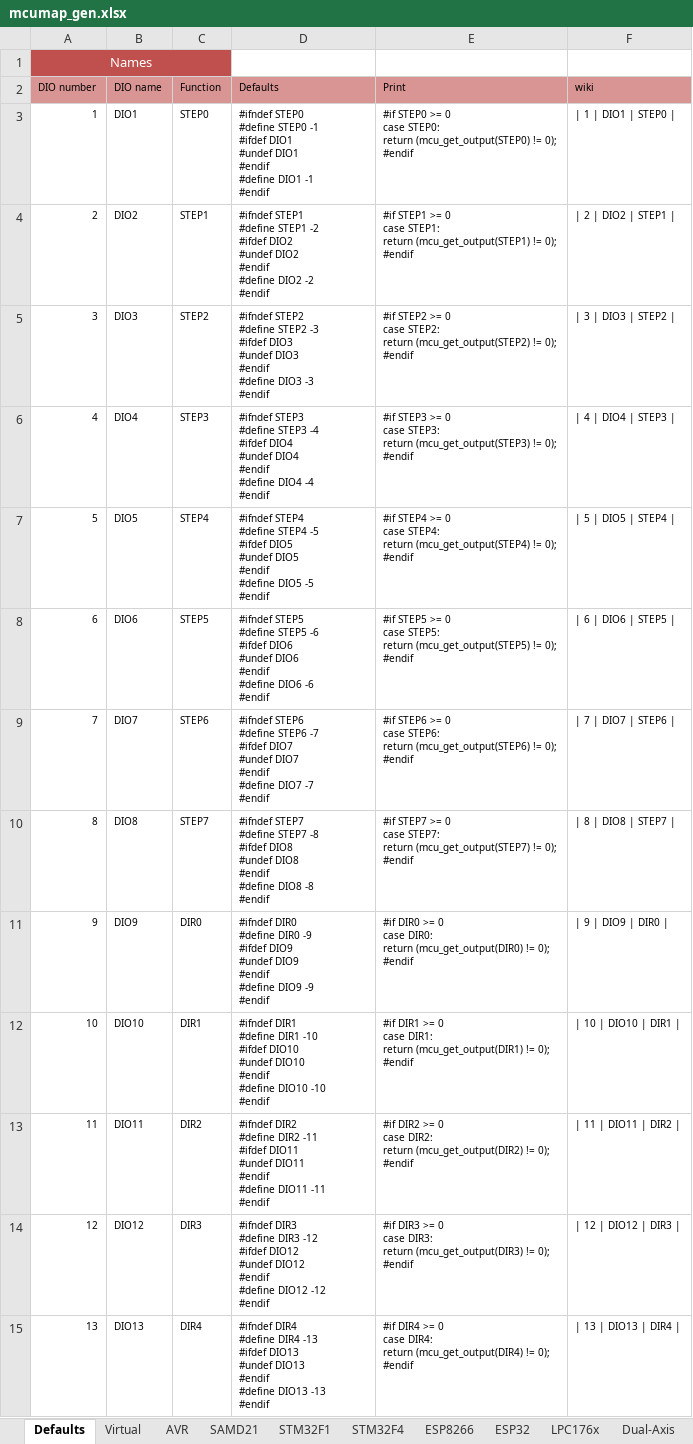
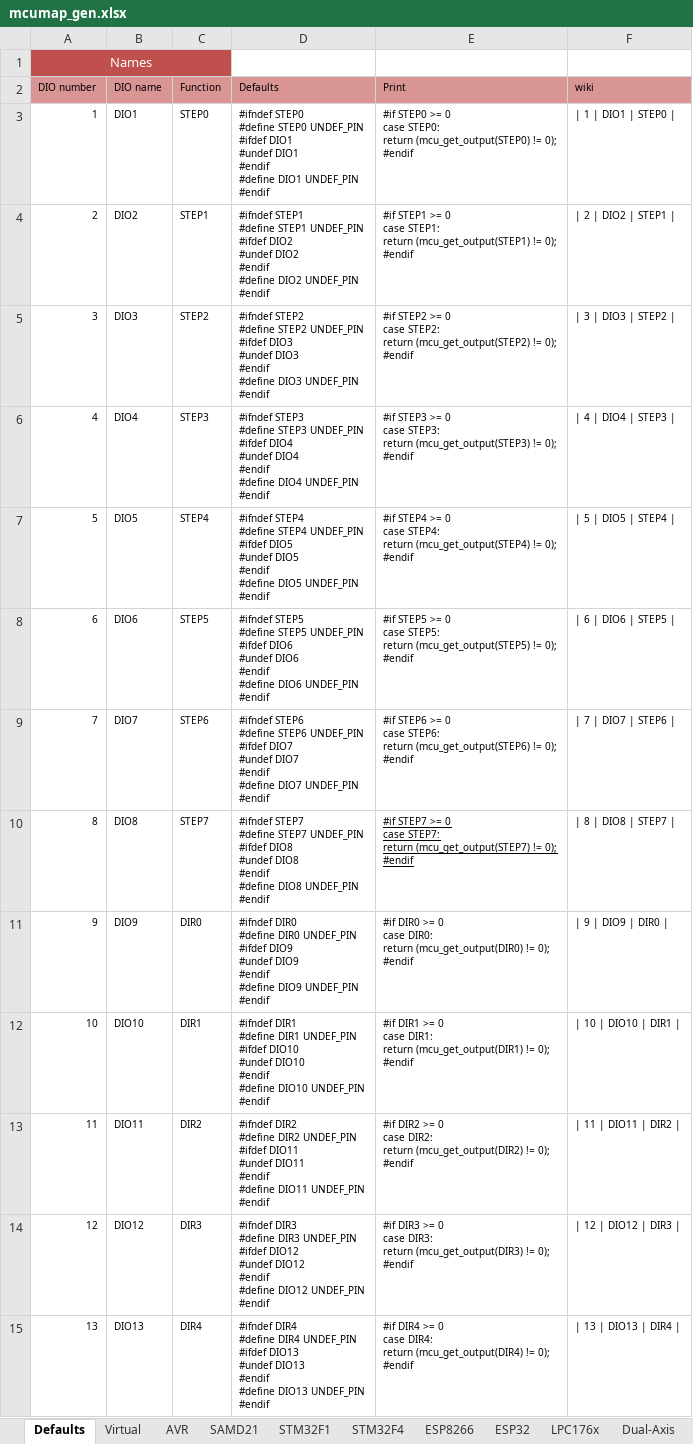
Before and after one commit to Paciente8159/uCNC, an Excel workbook: docs/mcumap_gen.xlsx, sheet Defaults, drawn as a sheet; only a part is shown; values as stored, in another font and other column widths than the file's, no borders; ↵ is a line break in a cell; the diff covers the shown part only; the diff names each change by its address in the sheet, - before the commit and + after, or states it on an @@ line.

Commit message:
modified HAL to support UNDEF_PIN

```diff
--- a/docs/mcumap_gen.xlsx (sheet Defaults)
+++ b/docs/mcumap_gen.xlsx (sheet Defaults)
-D3 (Defaults): …#define STEP0 -1 ↵ #ifdef DIO1 ↵ #undef DIO1 ↵ #endif ↵ #define DIO1 -1 ↵ #endif
+D3 (Defaults): …#define STEP0 UNDEF_PIN ↵ #ifdef DIO1 ↵ #undef DIO1 ↵ #endif ↵ #define DIO1 UNDEF_PIN ↵ #endif
-D4 (Defaults): …#define STEP1 -2 ↵ #ifdef DIO2 ↵ #undef DIO2 ↵ #endif ↵ #define DIO2 -2 ↵ #endif
+D4 (Defaults): …#define STEP1 UNDEF_PIN ↵ #ifdef DIO2 ↵ #undef DIO2 ↵ #endif ↵ #define DIO2 UNDEF_PIN ↵ #endif
-D5 (Defaults): …#define STEP2 -3 ↵ #ifdef DIO3 ↵ #undef DIO3 ↵ #endif ↵ #define DIO3 -3 ↵ #endif
+D5 (Defaults): …#define STEP2 UNDEF_PIN ↵ #ifdef DIO3 ↵ #undef DIO3 ↵ #endif ↵ #define DIO3 UNDEF_PIN ↵ #endif
-D6 (Defaults): …#define STEP3 -4 ↵ #ifdef DIO4 ↵ #undef DIO4 ↵ #endif ↵ #define DIO4 -4 ↵ #endif
+D6 (Defaults): …#define STEP3 UNDEF_PIN ↵ #ifdef DIO4 ↵ #undef DIO4 ↵ #endif ↵ #define DIO4 UNDEF_PIN ↵ #endif
-D7 (Defaults): …#define STEP4 -5 ↵ #ifdef DIO5 ↵ #undef DIO5 ↵ #endif ↵ #define DIO5 -5 ↵ #endif
+D7 (Defaults): …#define STEP4 UNDEF_PIN ↵ #ifdef DIO5 ↵ #undef DIO5 ↵ #endif ↵ #define DIO5 UNDEF_PIN ↵ #endif
-D8 (Defaults): …#define STEP5 -6 ↵ #ifdef DIO6 ↵ #undef DIO6 ↵ #endif ↵ #define DIO6 -6 ↵ #endif
+D8 (Defaults): …#define STEP5 UNDEF_PIN ↵ #ifdef DIO6 ↵ #undef DIO6 ↵ #endif ↵ #define DIO6 UNDEF_PIN ↵ #endif
-D9 (Defaults): …#define STEP6 -7 ↵ #ifdef DIO7 ↵ #undef DIO7 ↵ #endif ↵ #define DIO7 -7 ↵ #endif
+D9 (Defaults): …#define STEP6 UNDEF_PIN ↵ #ifdef DIO7 ↵ #undef DIO7 ↵ #endif ↵ #define DIO7 UNDEF_PIN ↵ #endif
-D10 (Defaults): …#define STEP7 -8 ↵ #ifdef DIO8 ↵ #undef DIO8 ↵ #endif ↵ #define DIO8 -8 ↵ #endif
+D10 (Defaults): …#define STEP7 UNDEF_PIN ↵ #ifdef DIO8 ↵ #undef DIO8 ↵ #endif ↵ #define DIO8 UNDEF_PIN ↵ #endif
-E10 underline: off
+E10 underline: on
-D11 (Defaults): …#define DIR0 -9 ↵ #ifdef DIO9 ↵ #undef DIO9 ↵ #endif ↵ #define DIO9 -9 ↵ #endif
+D11 (Defaults): …#define DIR0 UNDEF_PIN ↵ #ifdef DIO9 ↵ #undef DIO9 ↵ #endif ↵ #define DIO9 UNDEF_PIN ↵ #endif
-D12 (Defaults): …#define DIR1 -10 ↵ #ifdef DIO10 ↵ #undef DIO10 ↵ #endif ↵ #define DIO10 -10 ↵ #endif
+D12 (Defaults): …#define DIR1 UNDEF_PIN ↵ #ifdef DIO10 ↵ #undef DIO10 ↵ #endif ↵ #define DIO10 UNDEF_PIN ↵ #endif
-D13 (Defaults): …#define DIR2 -11 ↵ #ifdef DIO11 ↵ #undef DIO11 ↵ #endif ↵ #define DIO11 -11 ↵ #endif
+D13 (Defaults): …#define DIR2 UNDEF_PIN ↵ #ifdef DIO11 ↵ #undef DIO11 ↵ #endif ↵ #define DIO11 UNDEF_PIN ↵ #endif
-D14 (Defaults): …#define DIR3 -12 ↵ #ifdef DIO12 ↵ #undef DIO12 ↵ #endif ↵ #define DIO12 -12 ↵ #endif
+D14 (Defaults): …#define DIR3 UNDEF_PIN ↵ #ifdef DIO12 ↵ #undef DIO12 ↵ #endif ↵ #define DIO12 UNDEF_PIN ↵ #endif
-D15 (Defaults): …#define DIR4 -13 ↵ #ifdef DIO13 ↵ #undef DIO13 ↵ #endif ↵ #define DIO13 -13 ↵ #endif
+D15 (Defaults): …#define DIR4 UNDEF_PIN ↵ #ifdef DIO13 ↵ #undef DIO13 ↵ #endif ↵ #define DIO13 UNDEF_PIN ↵ #endif
```
Also changed, not shown: 137 edited cells elsewhere in this sheet, 11 other files.
